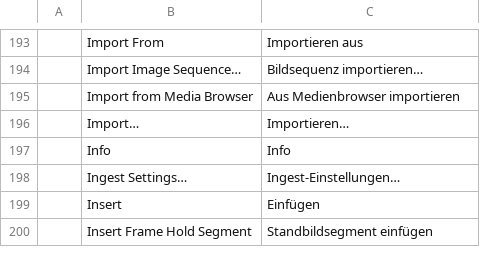
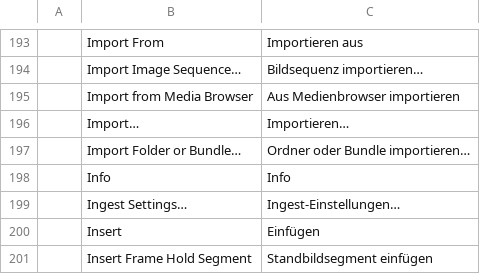
Before and after one commit to camcoley1/filmcraft, a TSV file: crates/ui-egui/src/i18n/de.tsv, drawn as a sheet; only a part is shown, gaps mark what is left out; the diff names each change by its address in the sheet, - before the commit and + after, or states it on an @@ line.

```diff
--- a/crates/ui-egui/src/i18n/de.tsv
+++ b/crates/ui-egui/src/i18n/de.tsv
+row 197:  | Import Folder or Bundle… | Ordner oder Bundle importieren…
```
Also changed, not shown: crates/ui-egui/src/i18n/es.tsv, crates/ui-egui/src/i18n/fr.tsv, 8 other files.
